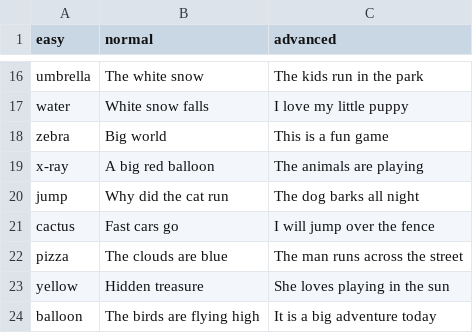
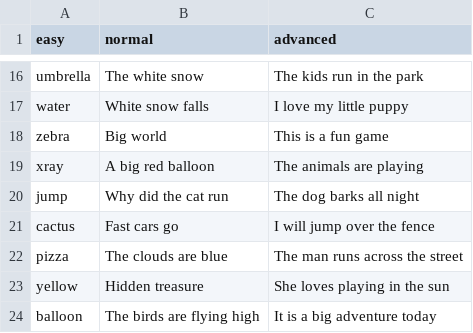
Before and after one commit to KurNooob/asl-spelling-website-mediapipe, a CSV file: data/words.csv, drawn as a sheet; only a part is shown, gaps mark what is left out.

Commit message:
Update words.csv

```diff
--- a/data/words.csv
+++ b/data/words.csv
@@ -18,3 +18,3 @@ water,White snow falls,I love my little puppy
 zebra,Big world,This is a fun game
-x-ray,A big red balloon,The animals are playing
+xray,A big red balloon,The animals are playing
 jump,Why did the cat run,The dog barks all night
```
